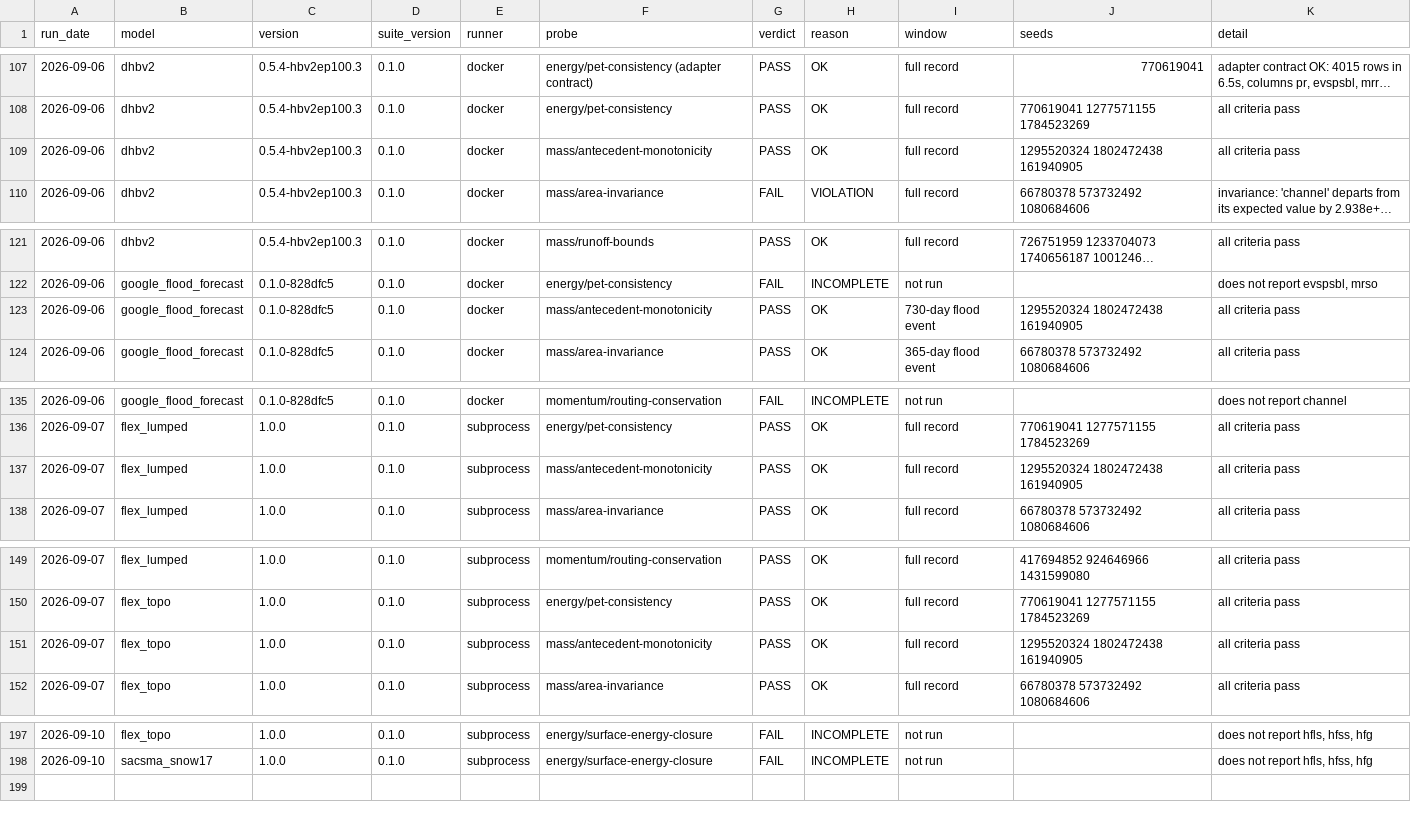
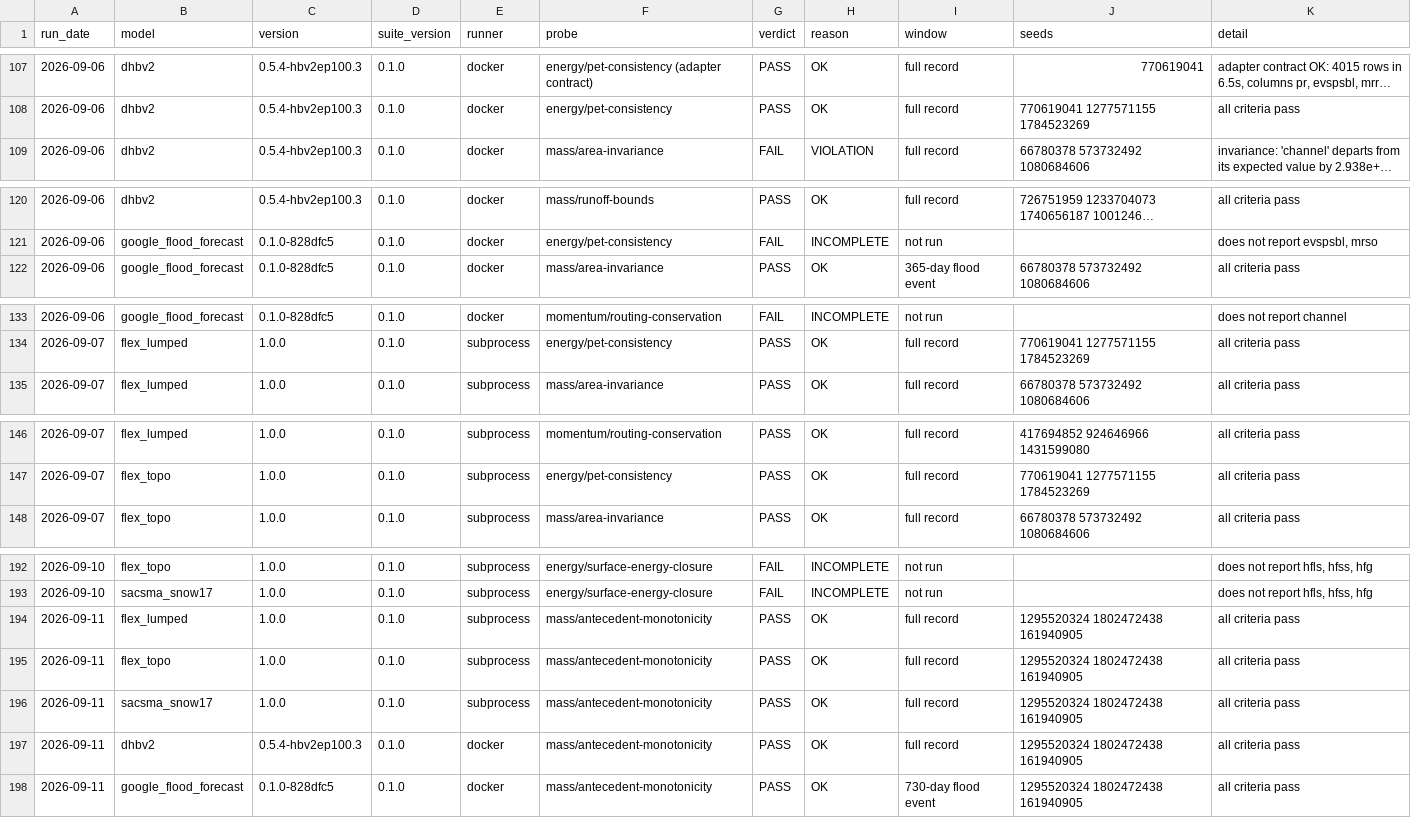
Before and after one commit to Flood-Lab/HydroTuring, a CSV file: models/result.csv, drawn as a sheet; only a part is shown, gaps mark what is left out; long unchanged cells end in …; removed rows and columns are numbered as before the commit, all else as after; the diff covers the shown part only; the diff names each change by its address in the sheet, - before the commit and + after, or states it on an @@ line.

```diff
--- a/models/result.csv
+++ b/models/result.csv
-row 109: 2026-09-06 | dhbv2 | 0.5.4-hbv2ep100.3 | 0.1.0 | docker | mass/antecedent-monotonicity | PASS | OK | full record | 1295520324 1802472438 161940905 | all criteria pass
-row 123: 2026-09-06 | google_flood_forecast | 0.1.0-828dfc5 | 0.1.0 | docker | mass/antecedent-monotonicity | PASS | OK | 730-day flood event | 1295520324 1802472438 161940905 | all criteria pass
-row 137: 2026-09-07 | flex_lumped | 1.0.0 | 0.1.0 | subprocess | mass/antecedent-monotonicity | PASS | OK | full record | 1295520324 1802472438 161940905 | all criteria pass
-row 151: 2026-09-07 | flex_topo | 1.0.0 | 0.1.0 | subprocess | mass/antecedent-monotonicity | PASS | OK | full record | 1295520324 1802472438 161940905 | all criteria pass
+row 194: 2026-09-11 | flex_lumped | 1.0.0 | 0.1.0 | subprocess | mass/antecedent-monotonicity | PASS | OK | full record | 1295520324 1802472438 161940905 | all criteria pass
+row 195: 2026-09-11 | flex_topo | 1.0.0 | 0.1.0 | subprocess | mass/antecedent-monotonicity | PASS | OK | full record | 1295520324 1802472438 161940905 | all criteria pass
+row 196: 2026-09-11 | sacsma_snow17 | 1.0.0 | 0.1.0 | subprocess | mass/antecedent-monotonicity | PASS | OK | full record | 1295520324 1802472438 161940905 | all criteria pass
+row 197: 2026-09-11 | dhbv2 | 0.5.4-hbv2ep100.3 | 0.1.0 | docker | mass/antecedent-monotonicity | PASS | OK | full record | 1295520324 1802472438 161940905 | all criteria pass
+row 198: 2026-09-11 | google_flood_forecast | 0.1.0-828dfc5 | 0.1.0 | docker | mass/antecedent-monotonicity | PASS | OK | 730-day flood event | 1295520324 1802472438 161940905 | all criteria pass
```
Also changed, not shown: 1 removed row elsewhere in this file, 3 other files.
